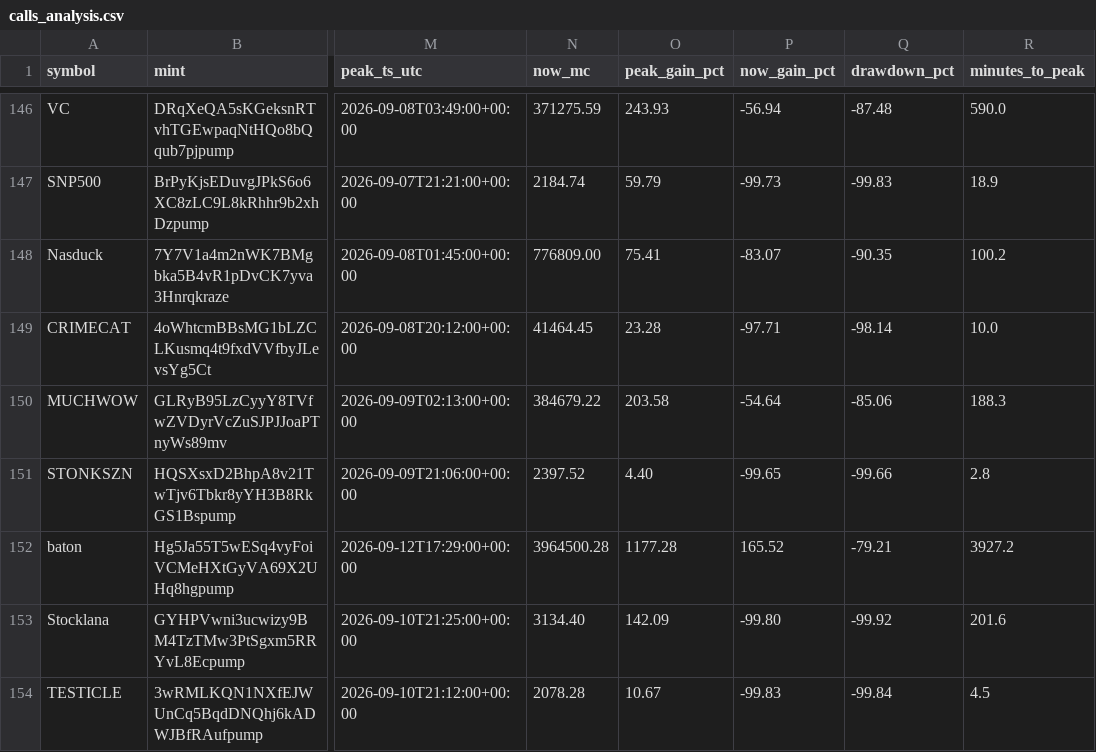
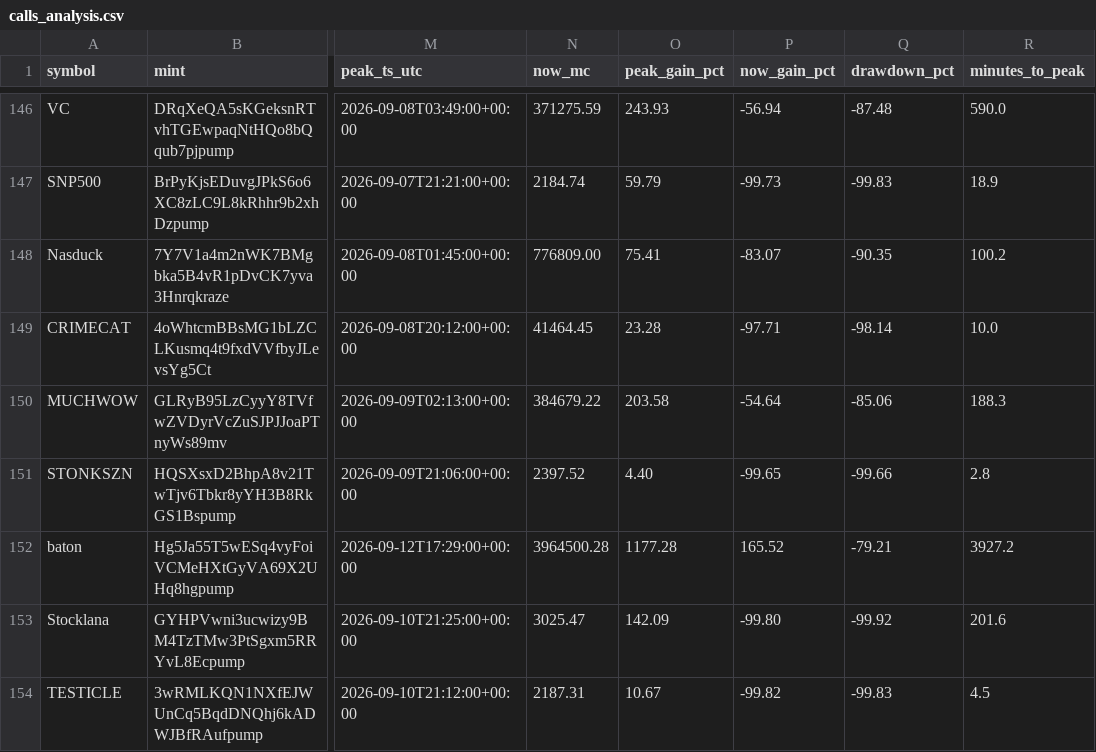
Before and after one commit to nikolan17/pumpfun-call-analyzer, a CSV file: calls_analysis.csv, drawn as a sheet; only a part is shown, gaps mark what is left out; the diff covers the shown part only; the diff names each change by its address in the sheet, - before the commit and + after, or states it on an @@ line.

```diff
--- a/calls_analysis.csv
+++ b/calls_analysis.csv
-N153 (now_mc): 3134.40
+N153 (now_mc): 3025.47
-N154 (now_mc): 2078.28
+N154 (now_mc): 2187.31
-P154 (now_gain_pct): -99.83
+P154 (now_gain_pct): -99.82
-Q154 (drawdown_pct): -99.84
+Q154 (drawdown_pct): -99.83
```
Also changed, not shown: 3 added rows and 57 edited cells elsewhere in this file, calls_detected.csv, 1 other file.
